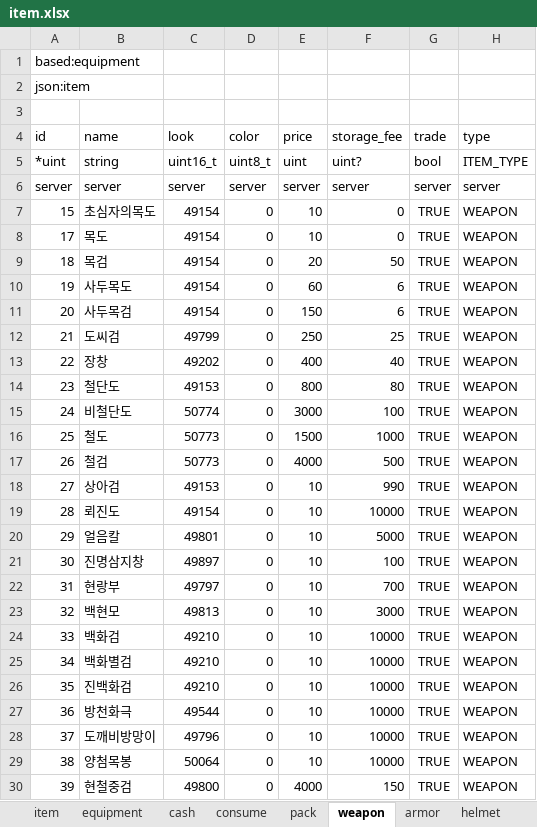
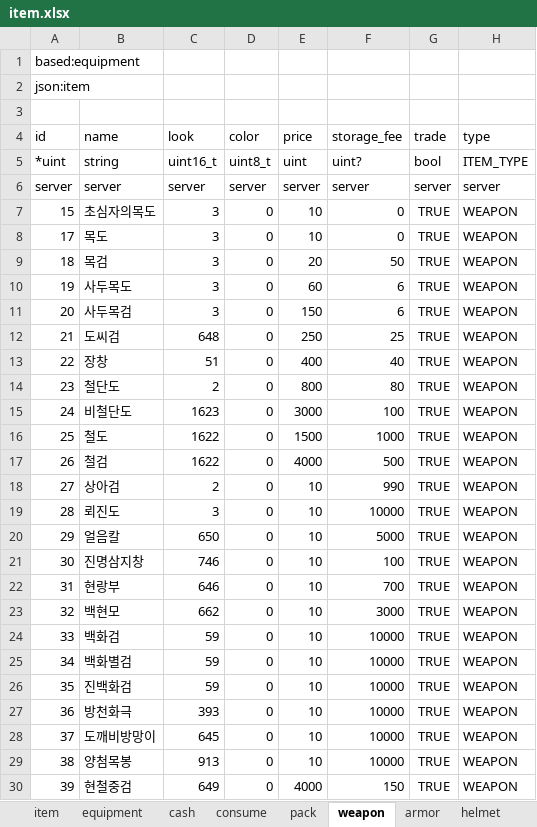
Before and after one commit to boyism80/fb, an Excel workbook: resources/table/item.xlsx, sheet weapon, drawn as a sheet; only a part is shown; values as stored, in another font and other column widths than the file's, no borders; the diff covers the shown part only; the diff names each change by its address in the sheet, - before the commit and + after, or states it on an @@ line.

Commit message:
refactor: look/appearance protocol and table load hooks
- Serialize look without 0x7FFF offset; apply offset in table hooks (npc/mob +0x7FFF, item +0x4000) at load
- Rename preset_serializer to appearance_serializer in listener
- Use object instead of life for cast target in builtin_cast
- Remove redundant push_achievement guards in 두만, 참원왕, 화화 scripts
- Add cast(front, 의태시약) to 의태시약 item ON_ACTIVE
- Update item.xlsx and appearance threshold (0xBFFF) for character appearance

```diff
--- a/resources/table/item.xlsx (sheet weapon)
+++ b/resources/table/item.xlsx (sheet weapon)
-C7:C11 (look): 49154
+C7:C11 (look): 3
-C12 (look): 49799
+C12 (look): 648
-C13 (look): 49202
+C13 (look): 51
-C14 (look): 49153
+C14 (look): 2
-C15 (look): 50774
+C15 (look): 1623
-C16:C17 (look): 50773
+C16:C17 (look): 1622
-C18 (look): 49153
+C18 (look): 2
-C19 (look): 49154
+C19 (look): 3
-C20 (look): 49801
+C20 (look): 650
-C21 (look): 49897
+C21 (look): 746
-C22 (look): 49797
+C22 (look): 646
-C23 (look): 49813
+C23 (look): 662
-C24:C26 (look): 49210
+C24:C26 (look): 59
-C27 (look): 49544
+C27 (look): 393
-C28 (look): 49796
+C28 (look): 645
-C29 (look): 50064
+C29 (look): 913
-C30 (look): 49800
+C30 (look): 649
```
Also changed, not shown: 309 edited cells elsewhere in this sheet, sheet item, sheet armor, sheet ring, sheet consume, sheet helmet, sheet auxiliary, 3 more sheets, 10 other files.
